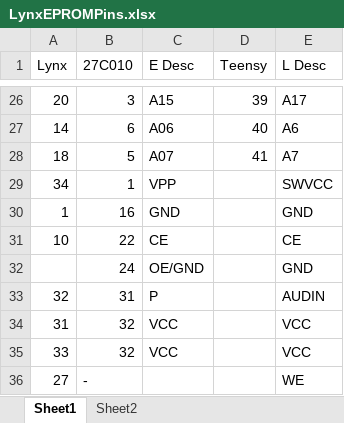
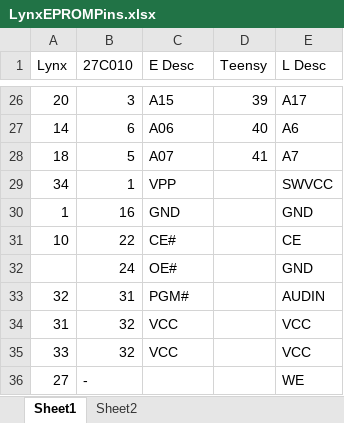
Before and after one commit to BrianPeek/EPROMEmu, an Excel workbook: other/LynxEPROMPins.xlsx, sheet Sheet1, drawn as a sheet; only a part is shown, gaps mark what is left out; values as stored, in another font and other column widths than the file's, no borders; the diff names each change by its address in the sheet, - before the commit and + after, or states it on an @@ line.

```diff
--- a/other/LynxEPROMPins.xlsx (sheet Sheet1)
+++ b/other/LynxEPROMPins.xlsx (sheet Sheet1)
-C31 (E Desc): CE
+C31 (E Desc): CE#
-C32 (E Desc): OE/GND
+C32 (E Desc): OE#
-C33 (E Desc): P
+C33 (E Desc): PGM#
```
Also changed, not shown: 54 other files.
